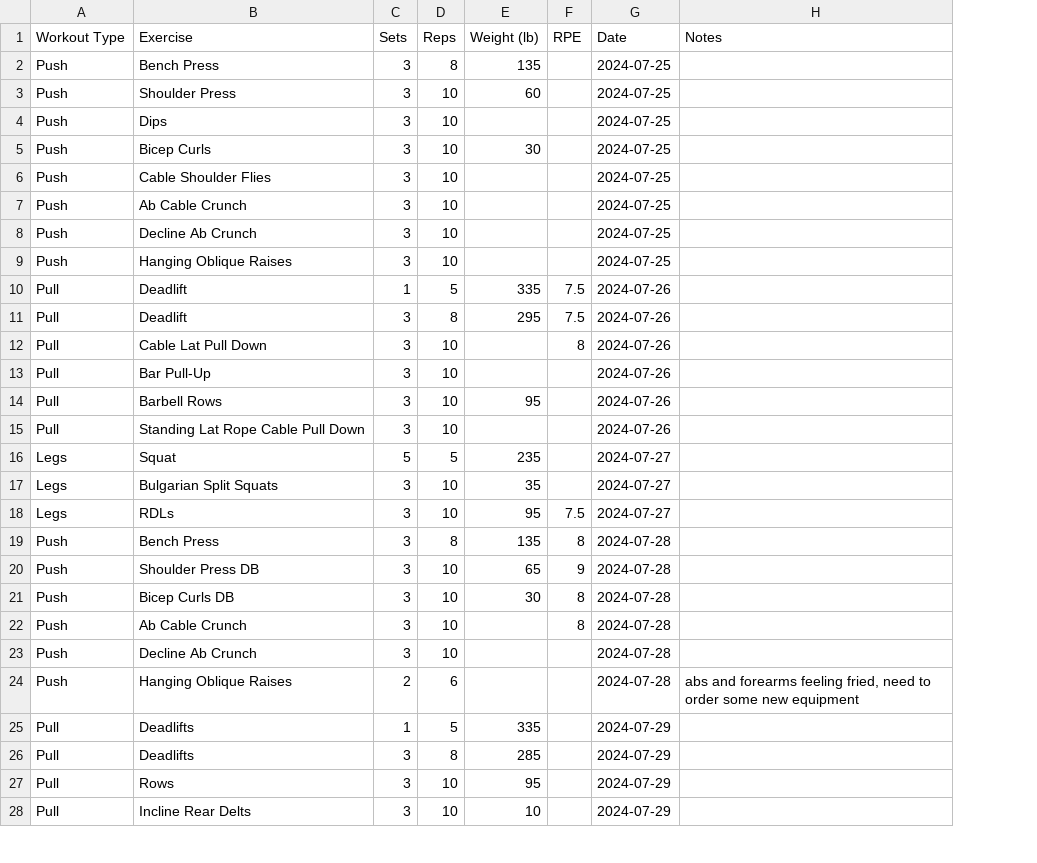
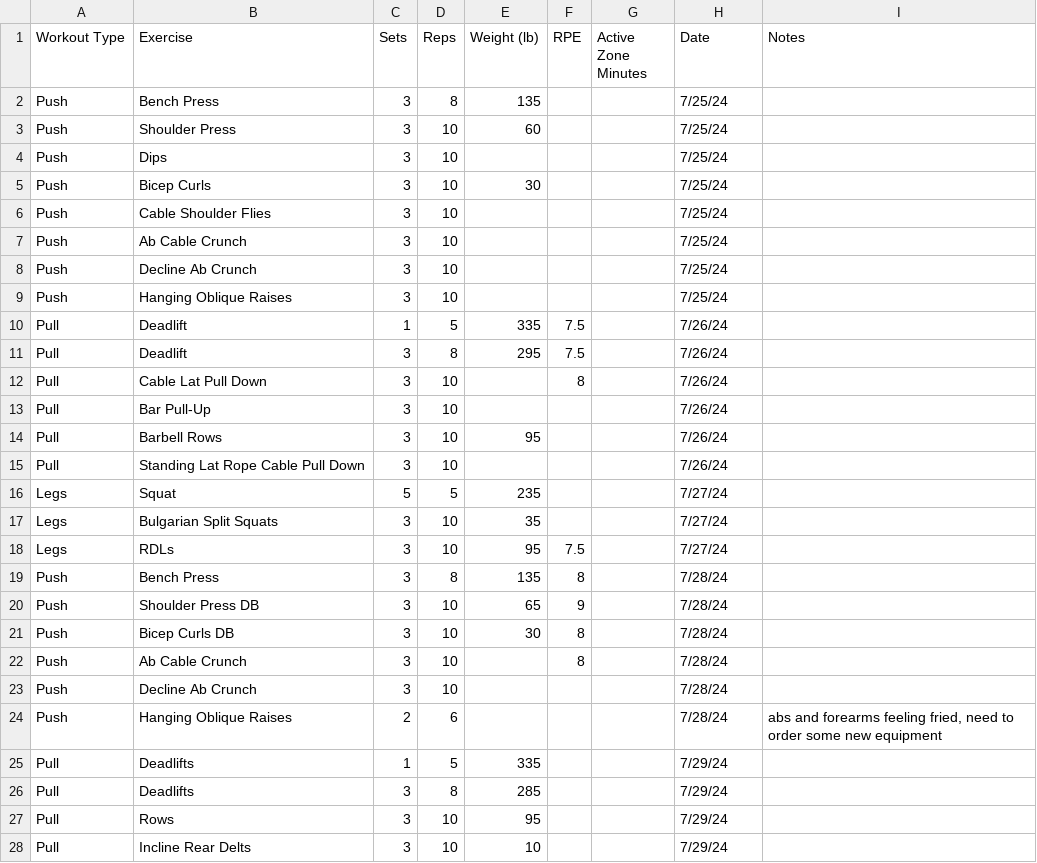
Before and after one commit to jerichlee2/aeren, a CSV file: csv/lifting.csv, drawn as a sheet; only a part is shown; addresses are those after the commit; the diff covers the shown part only; the diff names each change by its address in the sheet, - before the commit and + after, or states it on an @@ line.

Commit message:
added lifting data--type (push, pull, legs) and active zone minutes to aggre and it's own window

```diff
--- a/csv/lifting.csv
+++ b/csv/lifting.csv
+column G (Active Zone Minutes), empty
-H2:H9 (Date): 2024-07-25
+H2:H9 (Date): 7/25/24
-H10:H15 (Date): 2024-07-26
+H10:H15 (Date): 7/26/24
-H16:H18 (Date): 2024-07-27
+H16:H18 (Date): 7/27/24
-H19:H24 (Date): 2024-07-28
+H19:H24 (Date): 7/28/24
-H25:H28 (Date): 2024-07-29
+H25:H28 (Date): 7/29/24
```
Also changed, not shown: 11 added rows and 3 edited cells elsewhere in this file, csv/aggre.csv, csv/books.csv, 10 other files.
